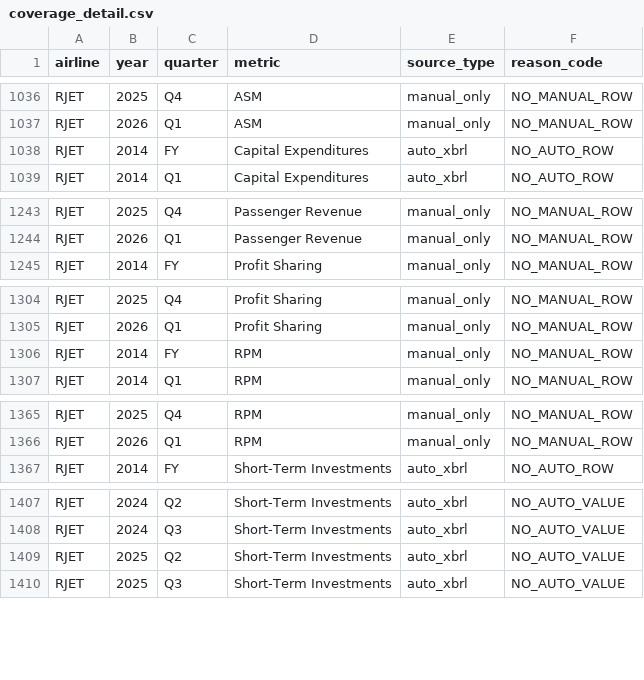
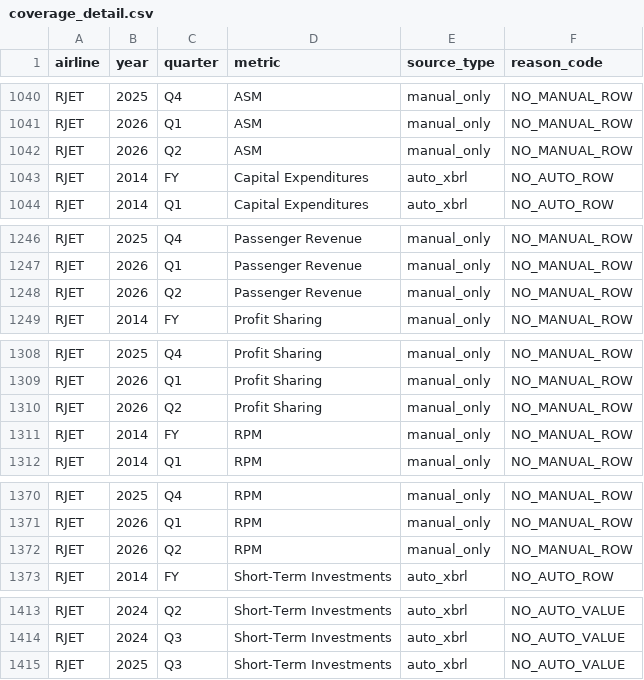
Before and after one commit to mtricanowicz/airline_financials, a CSV file: airline-dashboard/data/generated/diagnostics/coverage_detail.csv, drawn as a sheet; only a part is shown, gaps mark what is left out; removed rows and columns are numbered as before the commit, all else as after; the diff covers the shown part only; the diff names each change by its address in the sheet, - before the commit and + after, or states it on an @@ line.

```diff
--- a/airline-dashboard/data/generated/diagnostics/coverage_detail.csv
+++ b/airline-dashboard/data/generated/diagnostics/coverage_detail.csv
+row 1042: RJET | 2026 | Q2 | ASM | manual_only | NO_MANUAL_ROW
+row 1248: RJET | 2026 | Q2 | Passenger Revenue | manual_only | NO_MANUAL_ROW
+row 1310: RJET | 2026 | Q2 | Profit Sharing | manual_only | NO_MANUAL_ROW
+row 1372: RJET | 2026 | Q2 | RPM | manual_only | NO_MANUAL_ROW
-row 1409: RJET | 2025 | Q2 | Short-Term Investments | auto_xbrl | NO_AUTO_VALUE
```
Also changed, not shown: 4 added rows and 2 removed rows elsewhere in this file, airline-dashboard/data/generated/diagnostics/coverage_summary.csv, 7 other files.
